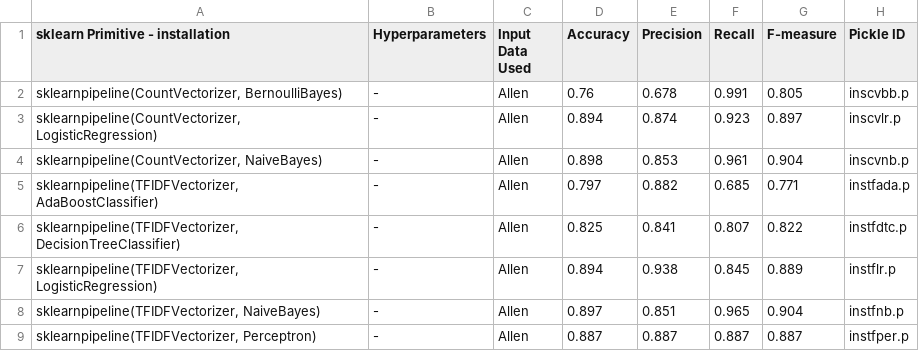
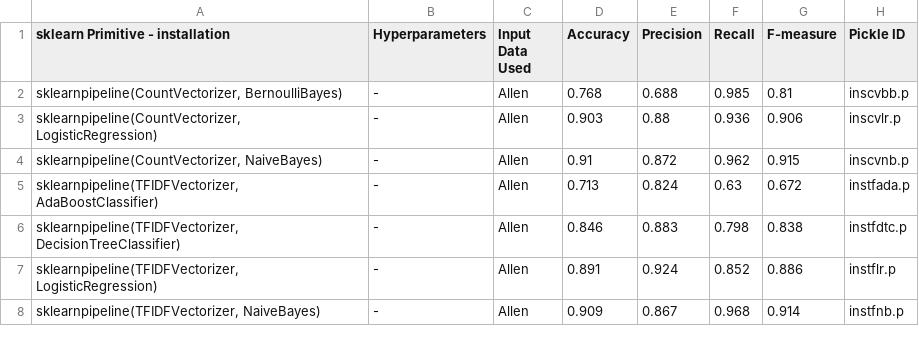
Before and after one commit to KnowledgeCaptureAndDiscovery/somef, a CSV file: experiments/ranking/installation_classifier.csv, drawn as a sheet; only a part is shown; the diff covers the shown part only.

```diff
--- a/experiments/ranking/installation_classifier.csv
+++ b/experiments/ranking/installation_classifier.csv
@@ -1,9 +1,8 @@
 sklearn Primitive - installation,Hyperparameters,Input Data Used,Accuracy,Precision,Recall,F-measure,Pickle ID
-"sklearnpipeline(CountVectorizer, BernoulliBayes)", -,Allen,0.76,0.678,0.991,0.805,inscvbb.p
-"sklearnpipeline(CountVectorizer, LogisticRegression)", - ,Allen,0.894,0.874,0.923,0.897,inscvlr.p
-"sklearnpipeline(CountVectorizer, NaiveBayes)", -,Allen,0.898,0.853,0.961,0.904,inscvnb.p
-"sklearnpipeline(TFIDFVectorizer, AdaBoostClassifier)", -,Allen,0.797,0.882,0.685,0.771,instfada.p
-"sklearnpipeline(TFIDFVectorizer, DecisionTreeClassifier)", -,Allen,0.825,0.841,0.807,0.822,instfdtc.p
-"sklearnpipeline(TFIDFVectorizer, LogisticRegression)", - ,Allen,0.894,0.938,0.845,0.889,instflr.p
-"sklearnpipeline(TFIDFVectorizer, NaiveBayes)", - ,Allen,0.897,0.851,0.965,0.904,instfnb.p
-"sklearnpipeline(TFIDFVectorizer, Perceptron)", -,Allen,0.887,0.887,0.887,0.887,instfper.p
+"sklearnpipeline(CountVectorizer, BernoulliBayes)", -,Allen,0.768,0.688,0.985,0.81,inscvbb.p
+"sklearnpipeline(CountVectorizer, LogisticRegression)", - ,Allen,0.903,0.88,0.936,0.906,inscvlr.p
+"sklearnpipeline(CountVectorizer, NaiveBayes)", -,Allen,0.91,0.872,0.962,0.915,inscvnb.p
+"sklearnpipeline(TFIDFVectorizer, AdaBoostClassifier)", -,Allen,0.713,0.824,0.63,0.672,instfada.p
+"sklearnpipeline(TFIDFVectorizer, DecisionTreeClassifier)", -,Allen,0.846,0.883,0.798,0.838,instfdtc.p
+"sklearnpipeline(TFIDFVectorizer, LogisticRegression)", - ,Allen,0.891,0.924,0.852,0.886,instflr.p
+"sklearnpipeline(TFIDFVectorizer, NaiveBayes)", - ,Allen,0.909,0.867,0.968,0.914,instfnb.p
```
Also changed, not shown: 12 edited cells elsewhere in this file, experiments/ranking/citation_classifier.csv, experiments/ranking/description_classifier.csv, 43 other files.
